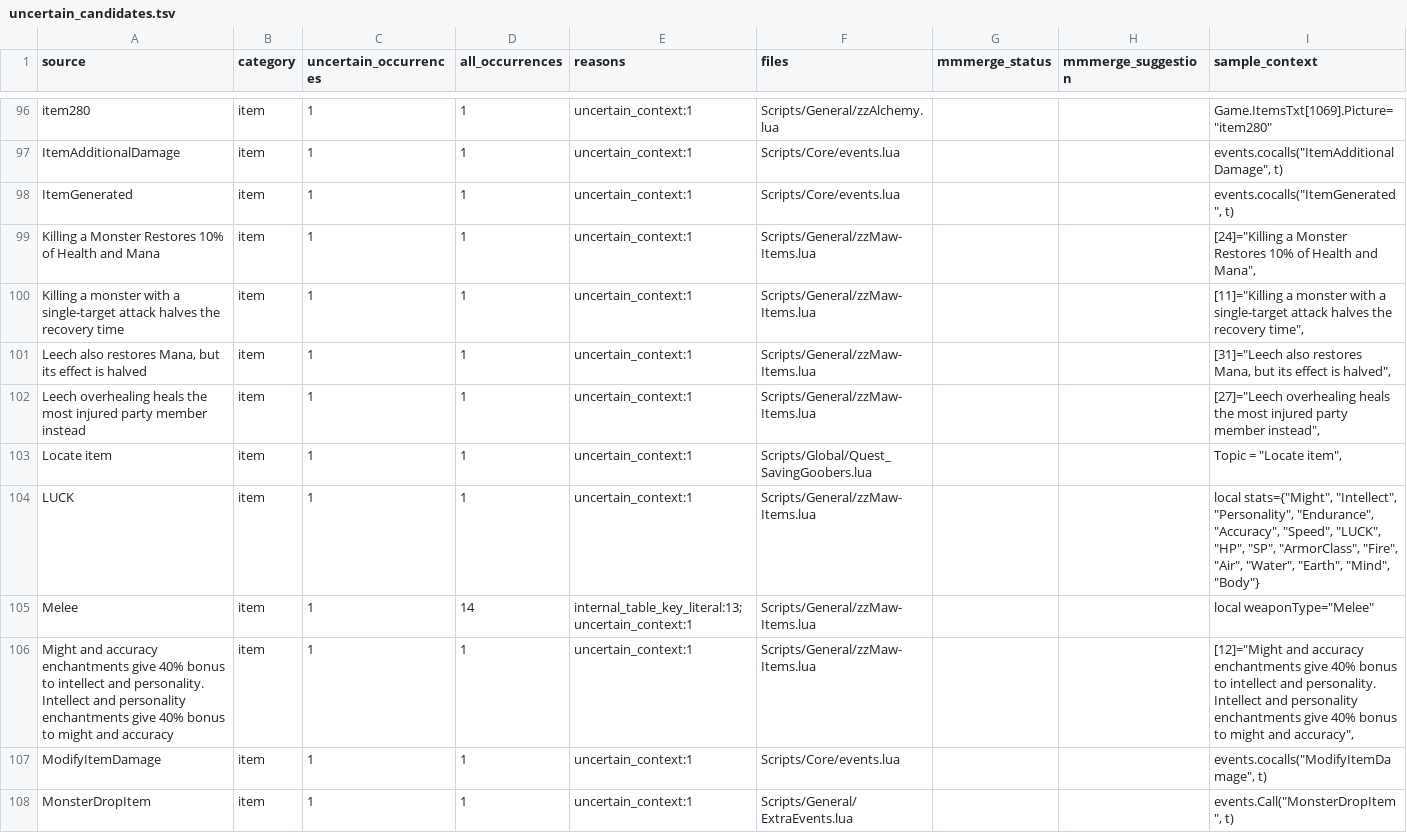
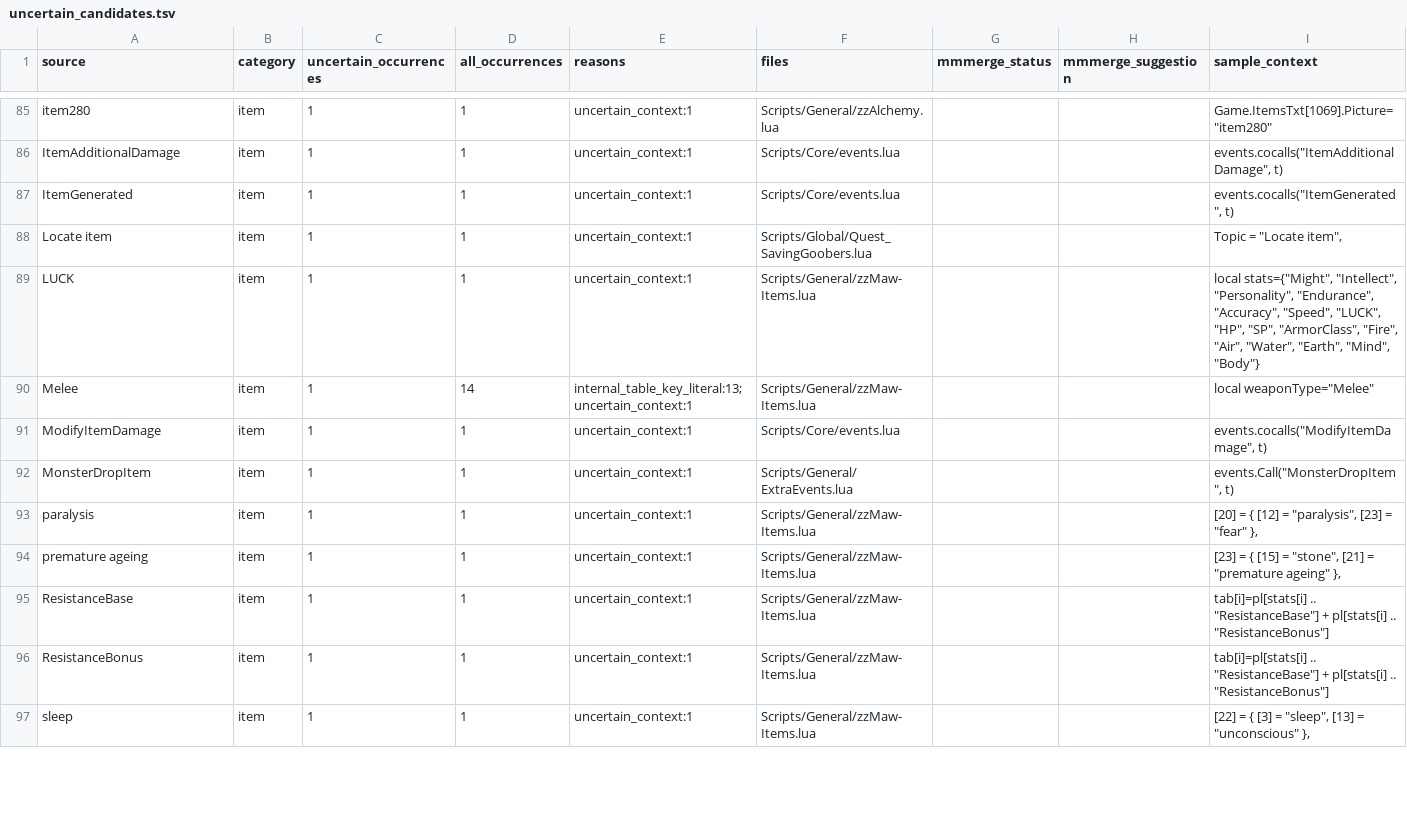
Before and after one commit to munument1/-KR-Maw-Mod-MMMerge, a TSV file: localization/uncertain_candidates.tsv, drawn as a sheet; only a part is shown, gaps mark what is left out; the shorter side is filled out with more unchanged rows; the diff covers the shown part only; the diff names each change by its address in the sheet, - before the commit and + after, or states it on an @@ line.

```diff
--- a/localization/uncertain_candidates.tsv
+++ b/localization/uncertain_candidates.tsv
-row 99: Killing a Monster Restores 10% of Health and Mana | item | 1 | 1 | uncertain_context:1 | Scripts/General/zzMaw-Items.lua |  |  | [24]="Killing a Monster Restores 10% of Health and Mana",
-row 100: Killing a monster with a single-target attack halves the recovery time | item | 1 | 1 | uncertain_context:1 | Scripts/General/zzMaw-Items.lua |  |  | [11]="Killing a monster with a single-target attack halves the recovery time",
-row 101: Leech also restores Mana, but its effect is halved | item | 1 | 1 | uncertain_context:1 | Scripts/General/zzMaw-Items.lua |  |  | [31]="Leech also restores Mana, but its effect is halved",
-row 102: Leech overhealing heals the most injured party member instead | item | 1 | 1 | uncertain_context:1 | Scripts/General/zzMaw-Items.lua |  |  | [27]="Leech overhealing heals the most injured party member instead",
-row 106: Might and accuracy enchantments give 40% bonus to intellect and personality. Intellect and personality enchantments give 40% bonus to might and accuracy | item | 1 | 1 | uncertain_context:1 | Scripts/General/zzMaw-Items.lua |  |  | [12]="Might and accuracy enchantments give 40% bonus to intellect and personality. Intellect and personality enchantments give 40% bonus to might and accuracy",
```
Also changed, not shown: 20 removed rows elsewhere in this file, localization/catalog.tsv, 5 other files.
